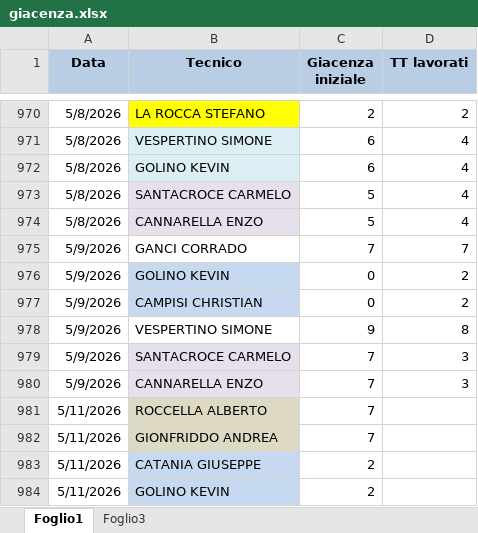
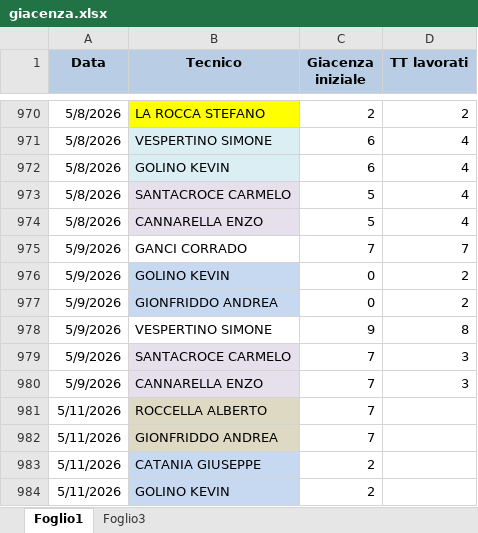
Before and after one commit to lbianco11197/Avanzamento-Impulsiva-v2, an Excel workbook: giacenza.xlsx, sheet Foglio1, drawn as a sheet; only a part is shown, gaps mark what is left out; values as stored, in another font and other column widths than the file's, no borders; the diff names each change by its address in the sheet, - before the commit and + after, or states it on an @@ line.

Commit message:
Aggiornato giacenza.xlsx da lbianco via Streamlit

```diff
--- a/giacenza.xlsx (sheet Foglio1)
+++ b/giacenza.xlsx (sheet Foglio1)
-B977 (Tecnico): CAMPISI CHRISTIAN
+B977 (Tecnico): GIONFRIDDO ANDREA
```
